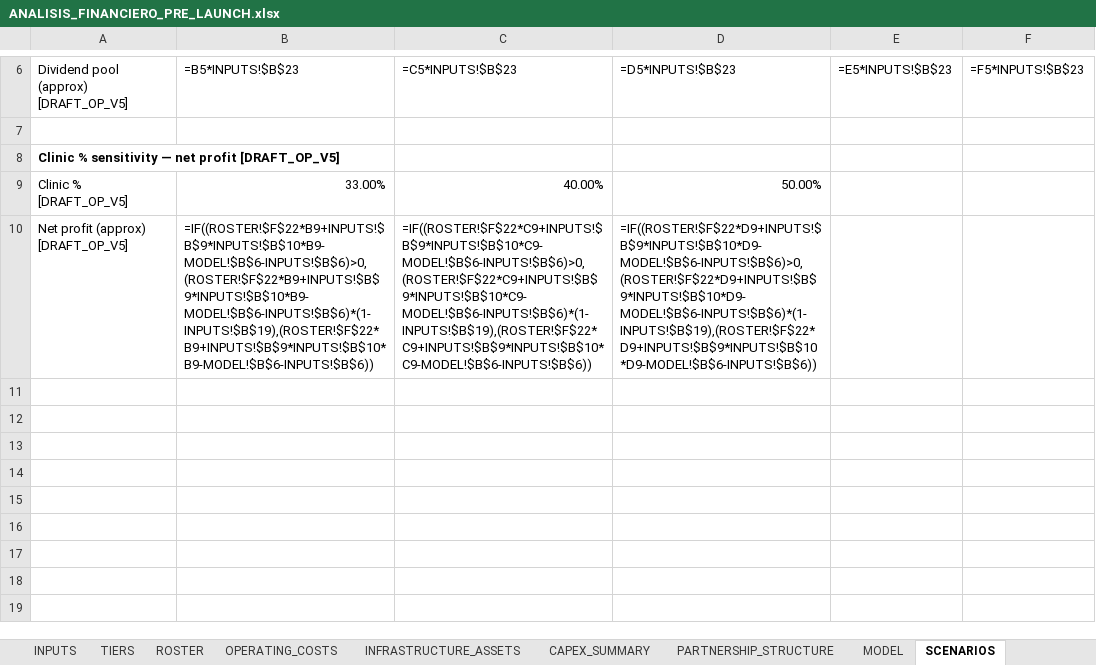
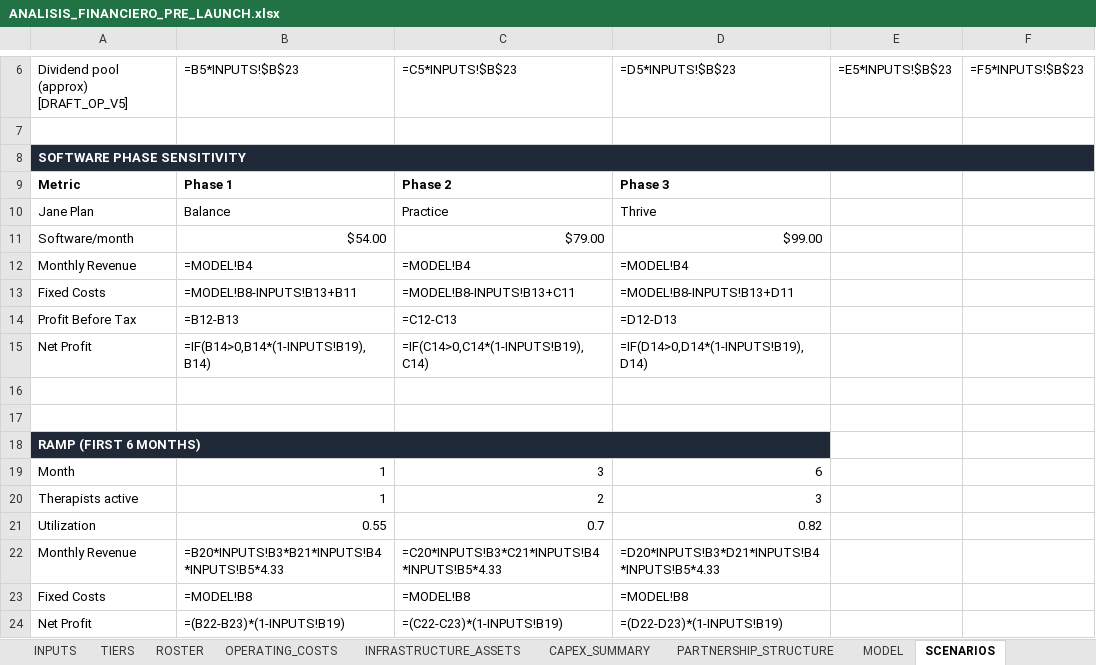
Before and after one commit to shaneturon3-web/PsyNova, an Excel workbook: analista-financiero-clinica-virtual/output/ANALISIS_FINANCIERO_PRE_LAUNCH.xlsx, sheet SCENARIOS, drawn as a sheet; only a part is shown, gaps mark what is left out; values as stored, in another font and other column widths than the file's, no borders; formulas without a stored value are shown as written; conditional formats not drawn; addresses are those after the commit; the diff names each change by its address in the sheet, - before the commit and + after, or states it on an @@ line.

```diff
--- a/analista-financiero-clinica-virtual/output/ANALISIS_FINANCIERO_PRE_LAUNCH.xlsx (sheet SCENARIOS)
+++ b/analista-financiero-clinica-virtual/output/ANALISIS_FINANCIERO_PRE_LAUNCH.xlsx (sheet SCENARIOS)
-A8: Clinic % sensitivity — net profit [DRAFT_OP_V5]
+A8: SOFTWARE PHASE SENSITIVITY
@@ A8 fill: none → #1F2937, text colour: black → #FFFFFF @@
+A8:F8 merged
+row 9: Metric | Phase 1 | Phase 2 | Phase 3
+row 10: Jane Plan | Balance | Practice | Thrive
+row 11: Software/month | $54.00 | $79.00 | $99.00
+row 12: Monthly Revenue | =MODEL!B4 | =MODEL!B4 | =MODEL!B4
+row 13: Fixed Costs | =MODEL!B8-INPUTS!B13+B11 | =MODEL!B8-INPUTS!B13+C11 | =MODEL!B8-INPUTS!B13+D11
+row 14: Profit Before Tax | =B12-B13 | =C12-C13 | =D12-D13
+row 15: Net Profit | =IF(B14>0,B14*(1-INPUTS!B19),B14) | =IF(C14>0,C14*(1-INPUTS!B19),C14) | =IF(D14>0,D14*(1-INPUTS!B19),D14)
-row 16: Clinic % [DRAFT_OP_V5] | 33.00% | 40.00% | 50.00%
+row 16: (empty)
-row 17: Net profit (approx) [DRAFT_OP_V5] | =IF((ROSTER!$F$22*B9+INPUTS!$B$9*INPUTS!$B$10*B9-MODEL!$B$6-INPUTS!$B$6)>0,(ROSTER!$F$22*B9+INPUTS!$B$9*INPUTS!$B$10*B9-MODEL!$B$6-INPUTS!$B$6)*(1-INPUTS!$B$19),(ROSTER!$F$22*B9+INPUTS!$B$9*INPUTS!$B$10*B9-MODEL!$B$6-INPUTS!$B$6)) | =IF((ROSTER!$F$22*C9+INPUTS!$B$9*INPUTS!$B$10*C9-MODEL!$B$6-INPUTS!$B$6)>0,(ROSTER!$F$22*C9+INPUTS!$B$9*INPUTS!$B$10*C9-MODEL!$B$6-INPUTS!$B$6)*(1-INPUTS!$B$19),(ROSTER!$F$22*C9+INPUTS!$B$9*INPUTS!$B$10*C9-MODEL!$B$6-INPUTS!$B$6)) | =IF((ROSTER!$F$22*D9+INPUTS!$B$9*INPUTS!$B$10*D9-MODEL!$B$6-INPUTS!$B$6)>0,(ROSTER!$F$22*D9+INPUTS!$B$9*INPUTS!$B$10*D9-MODEL!$B$6-INPUTS!$B$6)*(1-INPUTS!$B$19),(ROSTER!$F$22*D9+INPUTS!$B$9*INPUTS!$B$10*D9-MODEL!$B$6-INPUTS!$B$6))
+row 17: (empty)
+row 18: RAMP (FIRST 6 MONTHS)
+row 19: Month | 1 | 3 | 6
+row 20: Therapists active | 1 | 2 | 3
+row 21: Utilization | 0.55 | 0.7 | 0.82
+row 22: Monthly Revenue | =B20*INPUTS!B3*B21*INPUTS!B4*INPUTS!B5*4.33 | =C20*INPUTS!B3*C21*INPUTS!B4*INPUTS!B5*4.33 | =D20*INPUTS!B3*D21*INPUTS!B4*INPUTS!B5*4.33
+row 23: Fixed Costs | =MODEL!B8 | =MODEL!B8 | =MODEL!B8
+row 24: Net Profit | =(B22-B23)*(1-INPUTS!B19) | =(C22-C23)*(1-INPUTS!B19) | =(D22-D23)*(1-INPUTS!B19)
```
Also changed, not shown: sheet INPUTS, sheet EXPENSES, sheet DASHBOARD, sheet MODEL, other sheet tabs, charts or pictures, 13 other files.
